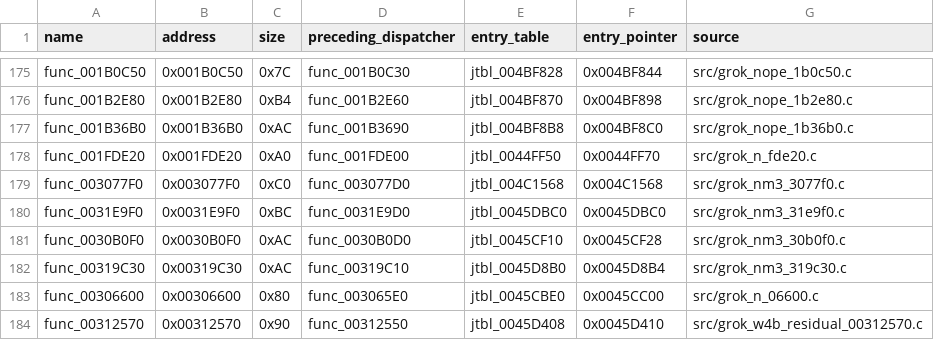
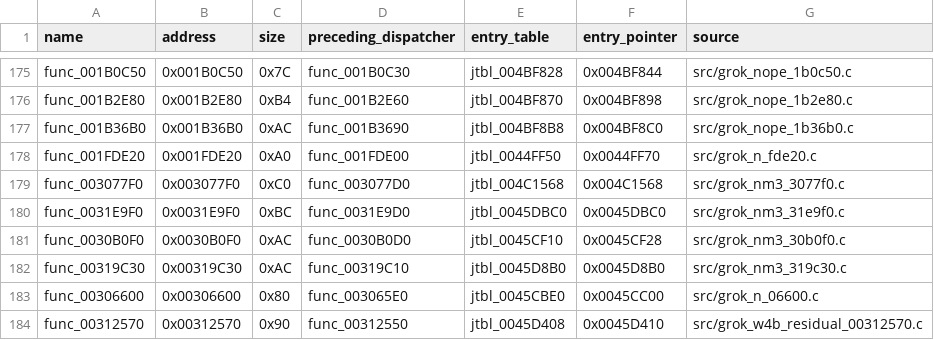
Before and after one commit to g-guthrie/mvc2-ps2-decomp, a CSV file: docs/INDEPENDENT_CALLBACK_ENTRIES.csv, drawn as a sheet; only a part is shown, gaps mark what is left out.

Commit message:
Correct native table slot for callback 00319C30

```diff
--- a/docs/INDEPENDENT_CALLBACK_ENTRIES.csv
+++ b/docs/INDEPENDENT_CALLBACK_ENTRIES.csv
@@ -181,3 +181,3 @@ func_0031E9F0,0x0031E9F0,0xBC,func_0031E9D0,jtbl_0045DBC0,0x0045DBC0,src/grok_nm
 func_0030B0F0,0x0030B0F0,0xAC,func_0030B0D0,jtbl_0045CF10,0x0045CF28,src/grok_nm3_30b0f0.c
-func_00319C30,0x00319C30,0xAC,func_00319C10,jtbl_0045D8B0,0x0045D8B4,src/grok_nm3_319c30.c
+func_00319C30,0x00319C30,0xAC,func_00319C10,jtbl_0045D8B0,0x0045D8B0,src/grok_nm3_319c30.c
 func_00306600,0x00306600,0x80,func_003065E0,jtbl_0045CBE0,0x0045CC00,src/grok_n_06600.c
```
